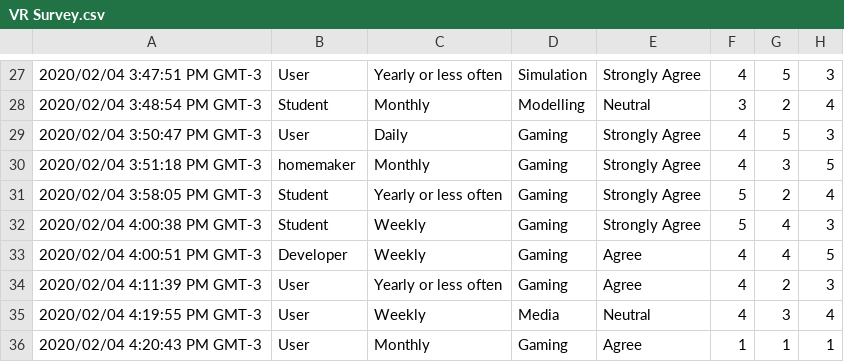
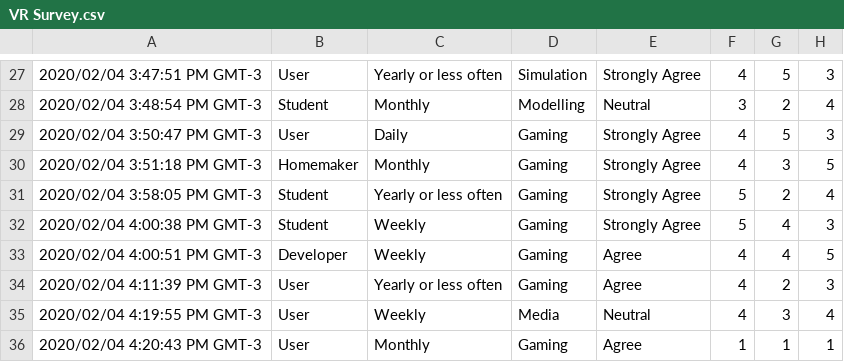
Before and after one commit to stevao-andrade/vr_survey, a CSV file: VR Survey.csv, drawn as a sheet; only a part is shown, gaps mark what is left out; the diff names each change by its address in the sheet, - before the commit and + after, or states it on an @@ line.

Commit message:
minor data polishing

```diff
--- a/VR Survey.csv
+++ b/VR Survey.csv
-B30: homemaker
+B30: Homemaker
```
